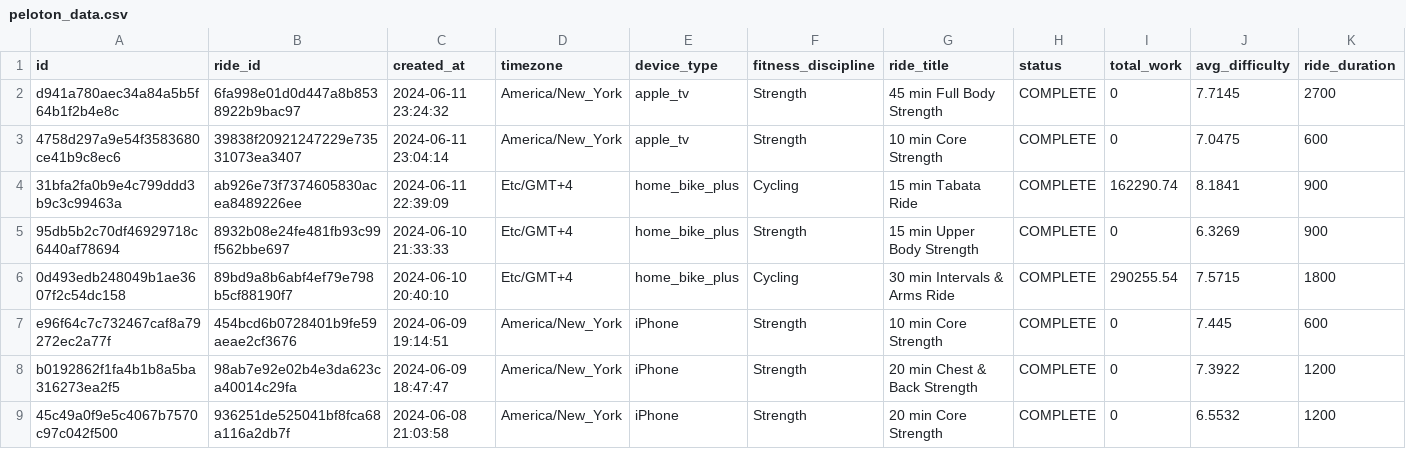
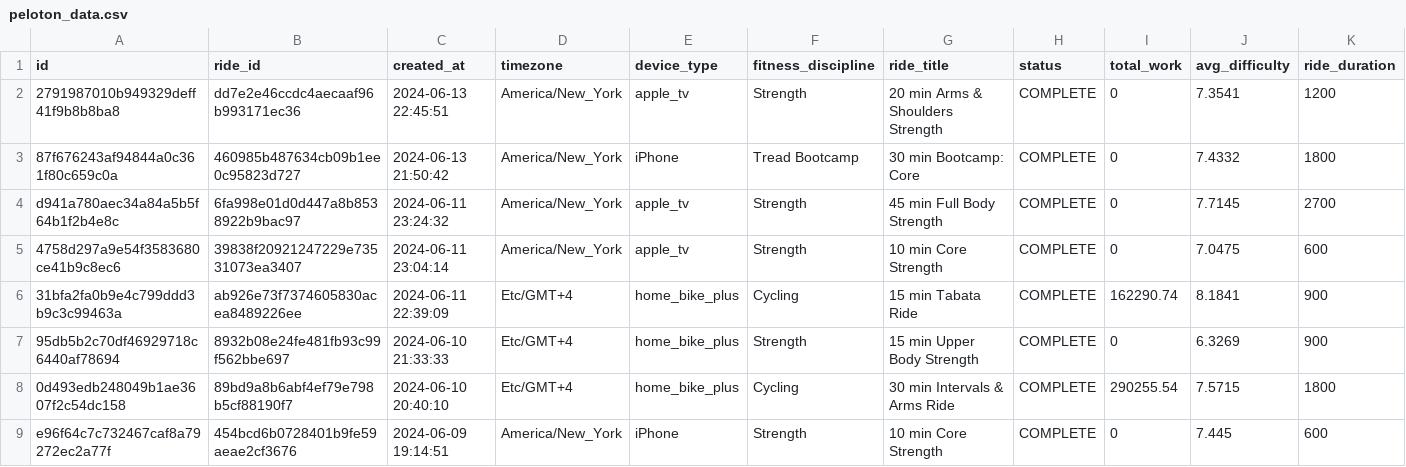
Before and after one commit to tashapiro/pelotanya, a CSV file: data/peloton_data.csv, drawn as a sheet; only a part is shown; the shorter side is filled out with more unchanged rows; rows hold the shown columns only; the diff names each change by its address in the sheet, - before the commit and + after, or states it on an @@ line.

Commit message:
Update data

```diff
--- a/data/peloton_data.csv
+++ b/data/peloton_data.csv
+row 2: 2791987010b949329deff41f9b8b8ba8 | dd7e2e46ccdc4aecaaf96b993171ec36 | 2024-06-13 22:45:51 | America/New_York | apple_tv | Strength | 20 min Arms & Shoulders Strength | COMPLETE | 0 | 7.3541 | 1200
+row 3: 87f676243af94844a0c361f80c659c0a | 460985b487634cb09b1ee0c95823d727 | 2024-06-13 21:50:42 | America/New_York | iPhone | Tread Bootcamp | 30 min Bootcamp: Core | COMPLETE | 0 | 7.4332 | 1800
```
